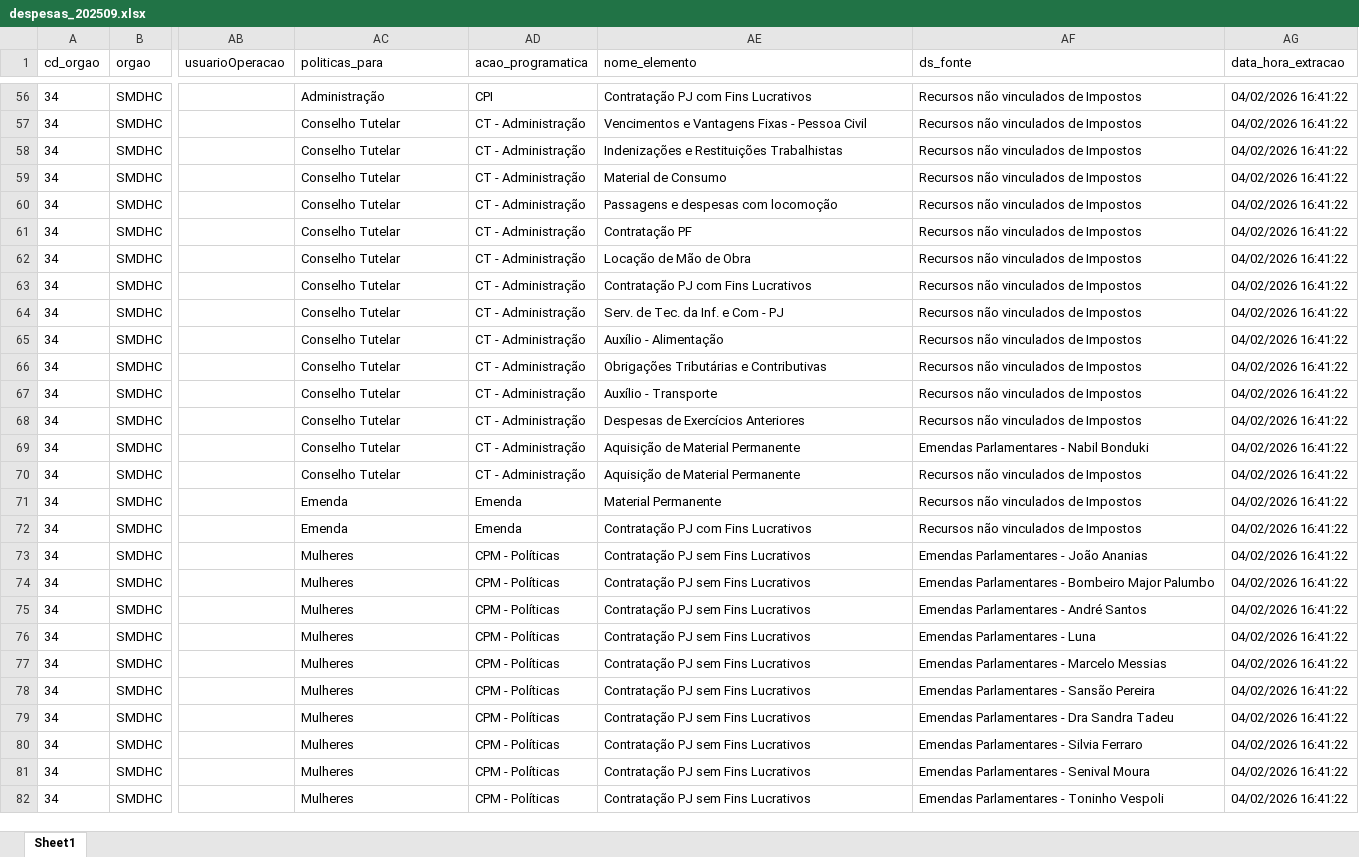
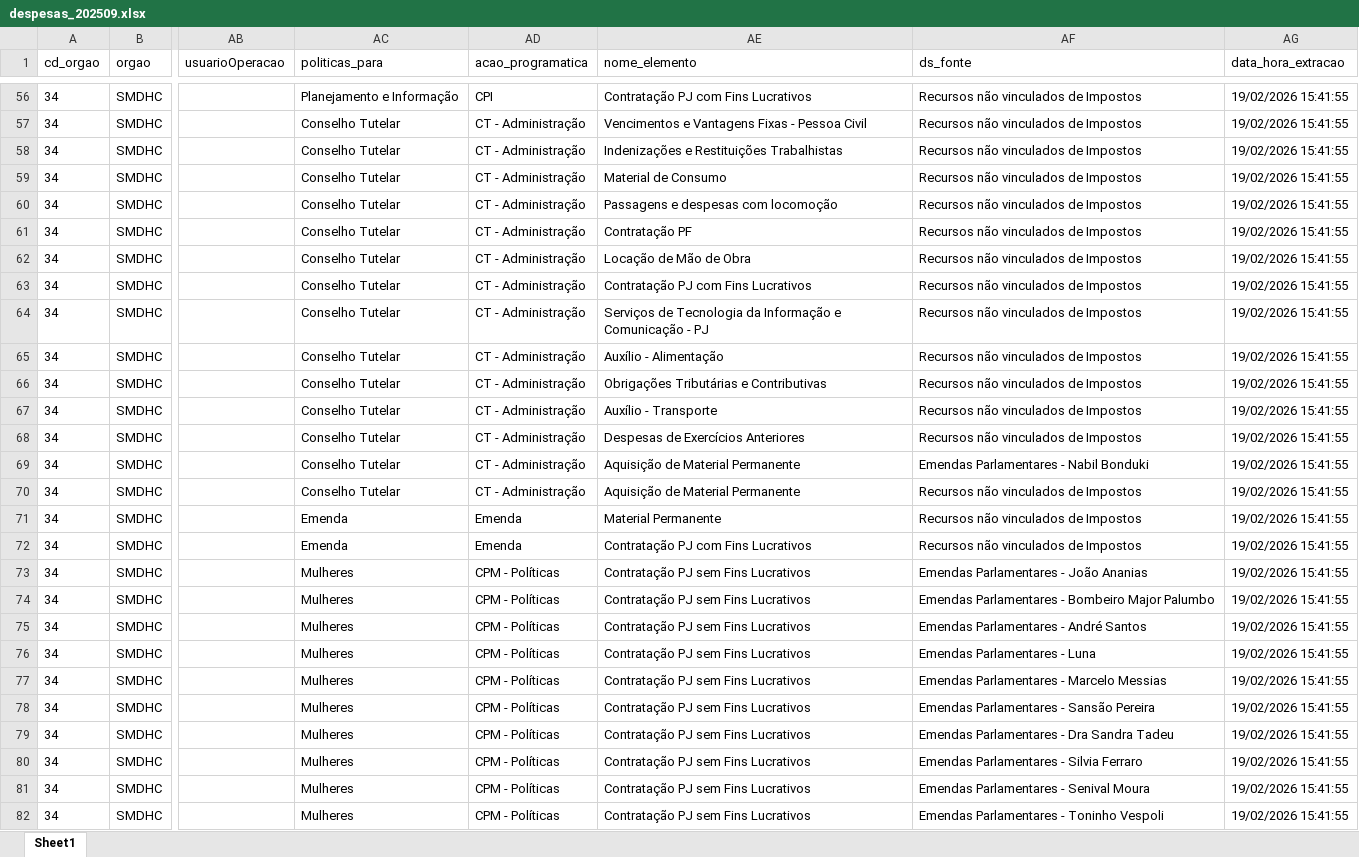
Before and after one commit to NathanSFaita/painel_orcamentario, an Excel workbook: base_despesas/2025/despesas_202509.xlsx, sheet Sheet1, drawn as a sheet; only a part is shown, gaps mark what is left out; values as stored, in another font and other column widths than the file's, no borders; the diff covers the shown part only; the diff names each change by its address in the sheet, - before the commit and + after, or states it on an @@ line.

```diff
--- a/base_despesas/2025/despesas_202509.xlsx (sheet Sheet1)
+++ b/base_despesas/2025/despesas_202509.xlsx (sheet Sheet1)
-AC56 (politicas_para): Administração
+AC56 (politicas_para): Planejamento e Informação
-AG56:AG82 (data_hora_extracao): 04/02/2026 16:41:22
+AG56:AG82 (data_hora_extracao): 19/02/2026 15:41:55
-AE64 (nome_elemento): Serv. de Tec. da Inf. e Com - PJ
+AE64 (nome_elemento): Serviços de Tecnologia da Informação e Comunicação - PJ
```
Also changed, not shown: 358 edited cells elsewhere in this sheet, base_despesas/2025/despesas_202508.xlsx, base_despesas/2025/despesas_202510.xlsx, 13 other files.
